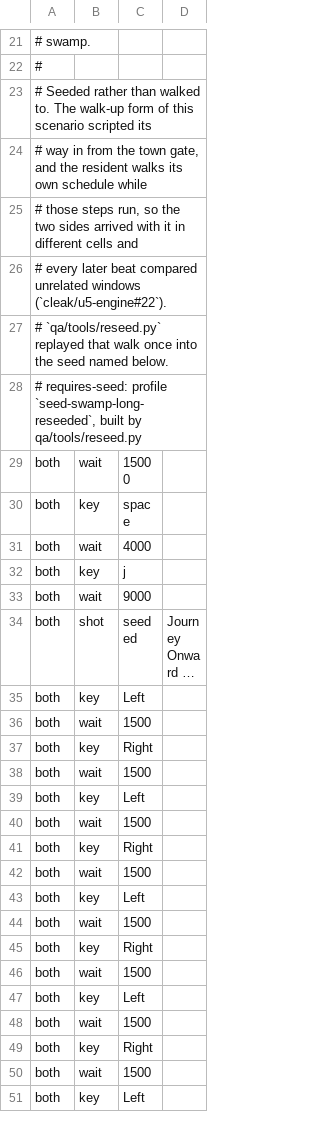
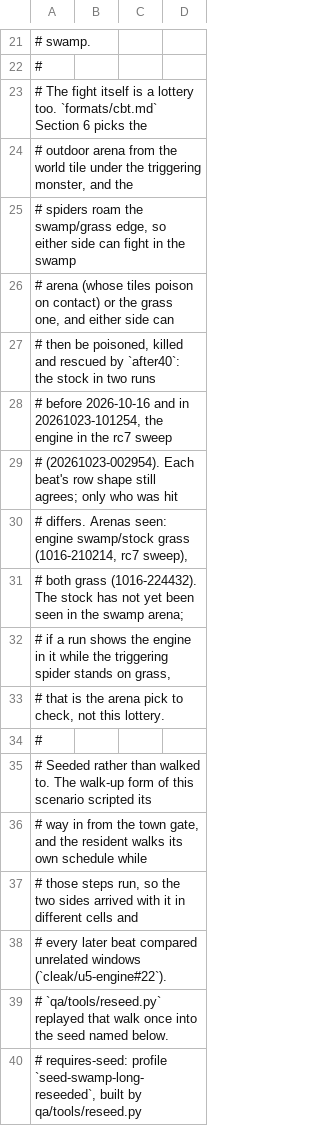
Before and after one commit to cleak/u5-engine, a TSV file: qa/paired/swamp-long.tsv, drawn as a sheet; only a part is shown, gaps mark what is left out; the shorter side is filled out with more unchanged rows; long unchanged cells end in …; the diff names each change by its address in the sheet, - before the commit and + after, or states it on an @@ line.

```diff
--- a/qa/paired/swamp-long.tsv
+++ b/qa/paired/swamp-long.tsv
+row 23: # The fight itself is a lottery too. `formats/cbt.md` Section 6 picks the
+row 24: # outdoor arena from the world tile under the triggering monster, and the
+row 25: # spiders roam the swamp/grass edge, so either side can fight in the swamp
+row 26: # arena (whose tiles poison on contact) or the grass one, and either side can
+row 27: # then be poisoned, killed and rescued by `after40`: the stock in two runs
+row 28: # before 2026-10-16 and in 20261023-101254, the engine in the rc7 sweep
+row 29: # (20261023-002954). Each beat's row shape still agrees; only who was hit
+row 30: # differs. Arenas seen: engine swamp/stock grass (1016-210214, rc7 sweep),
+row 31: # both grass (1016-224432). The stock has not yet been seen in the swamp arena;
+row 32: # if a run shows the engine in it while the triggering spider stands on grass,
+row 33: # that is the arena pick to check, not this lottery.
+row 34: #
```
Also changed, not shown: qa/paired/bd-shipwright.tsv, qa/paired/bt-password.tsv, 4 other files.
